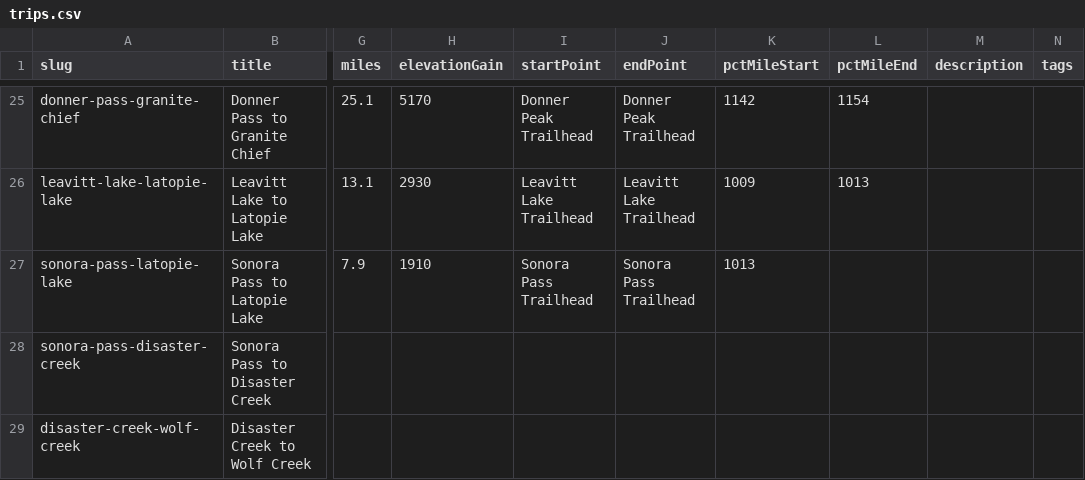
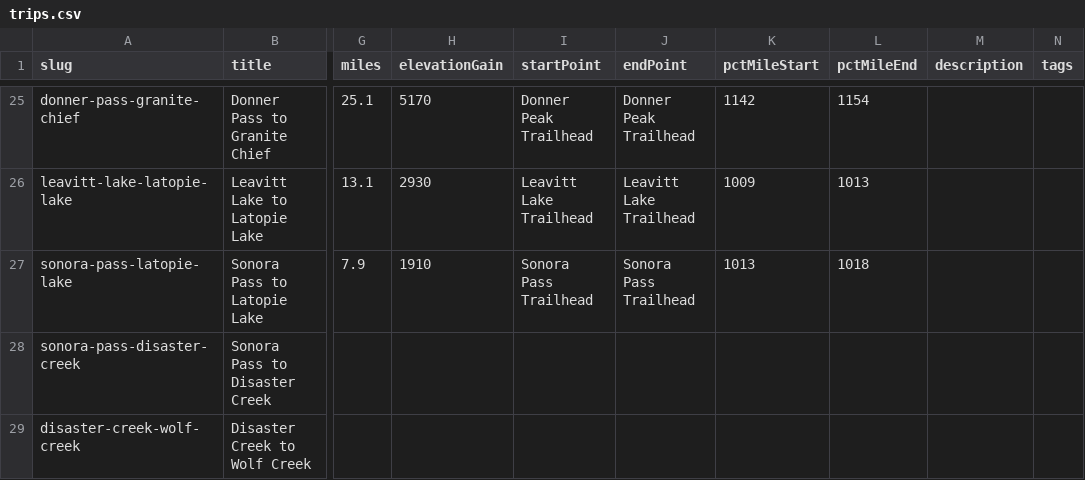
Before and after one commit to johnluckenbach-sys/pct-sierra, a CSV file: src/data/trips.csv, drawn as a sheet; only a part is shown, gaps mark what is left out; the diff names each change by its address in the sheet, - before the commit and + after, or states it on an @@ line.

Commit message:
Auto-sync trips data from Google Sheet

```diff
--- a/src/data/trips.csv
+++ b/src/data/trips.csv
-L27 (pctMileEnd): (empty)
+L27 (pctMileEnd): 1018
```
